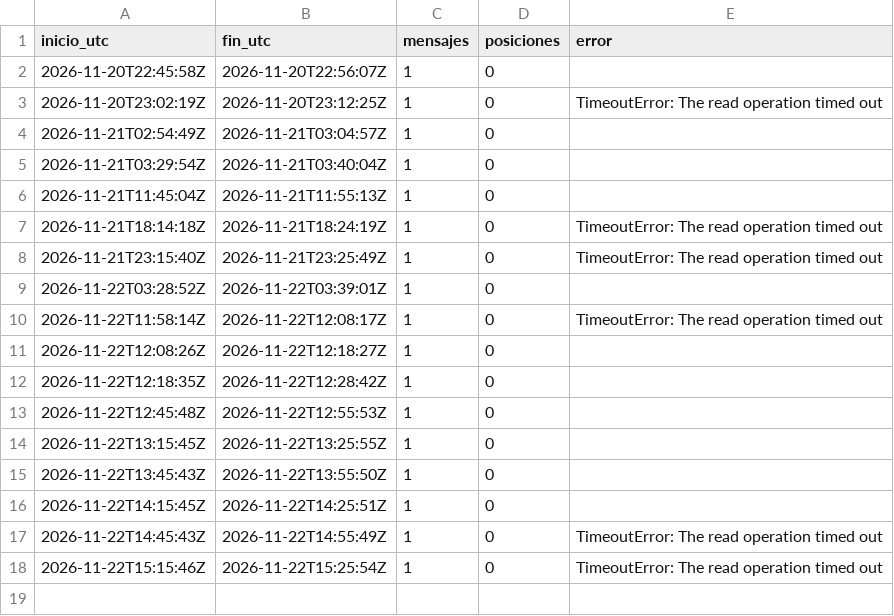
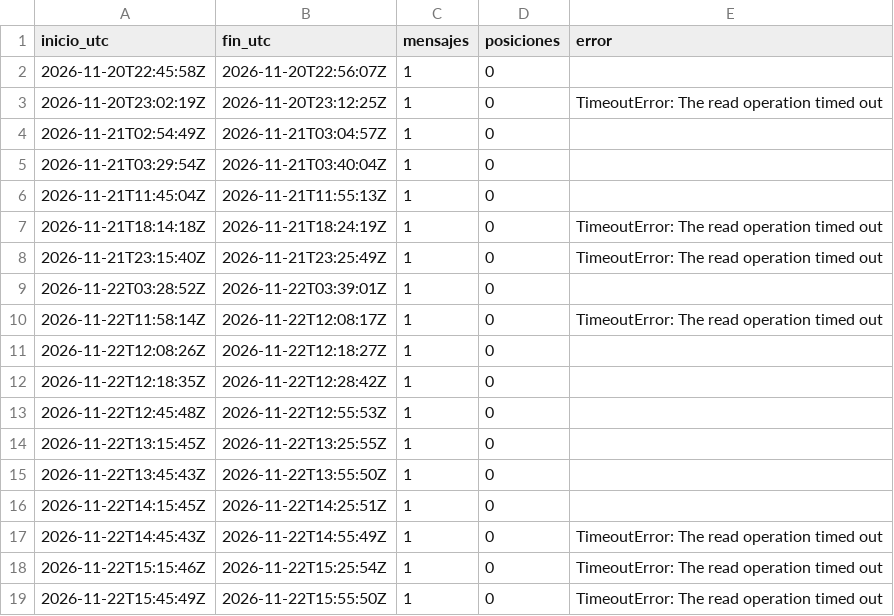
Before and after one commit to c-couto/Corredor_Austral, a CSV file: data/ais/sesiones.csv, drawn as a sheet.

Commit message:
ais 2026-11-22T15:55Z

```diff
--- a/data/ais/sesiones.csv
+++ b/data/ais/sesiones.csv
@@ -18 +18,2 @@ inicio_utc,fin_utc,mensajes,posiciones,error
 2026-11-22T15:15:46Z,2026-11-22T15:25:54Z,1,0,TimeoutError: The read operation timed out
+2026-11-22T15:45:49Z,2026-11-22T15:55:50Z,1,0,TimeoutError: The read operation timed out
```
